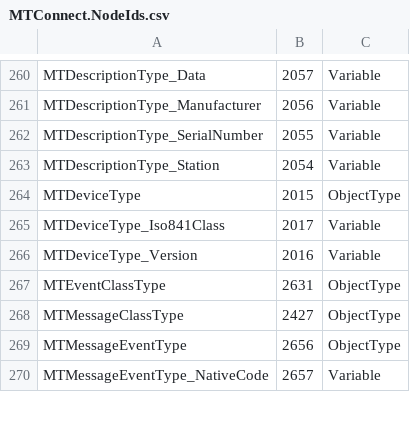
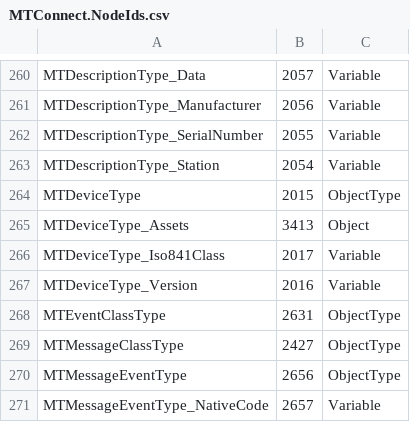
Before and after one commit to mtconnect/opc_ua_architecture, a CSV file: MTConnect.NodeIds.csv, drawn as a sheet; only a part is shown, gaps mark what is left out; the diff names each change by its address in the sheet, - before the commit and + after, or states it on an @@ line.

Commit message:
Adding assets and regenerated RC 9 information models.

```diff
--- a/MTConnect.NodeIds.csv
+++ b/MTConnect.NodeIds.csv
+row 265: MTDeviceType_Assets | 3413 | Object
```
Also changed, not shown: MTConnectNodeIds.csv, 5 other files.
